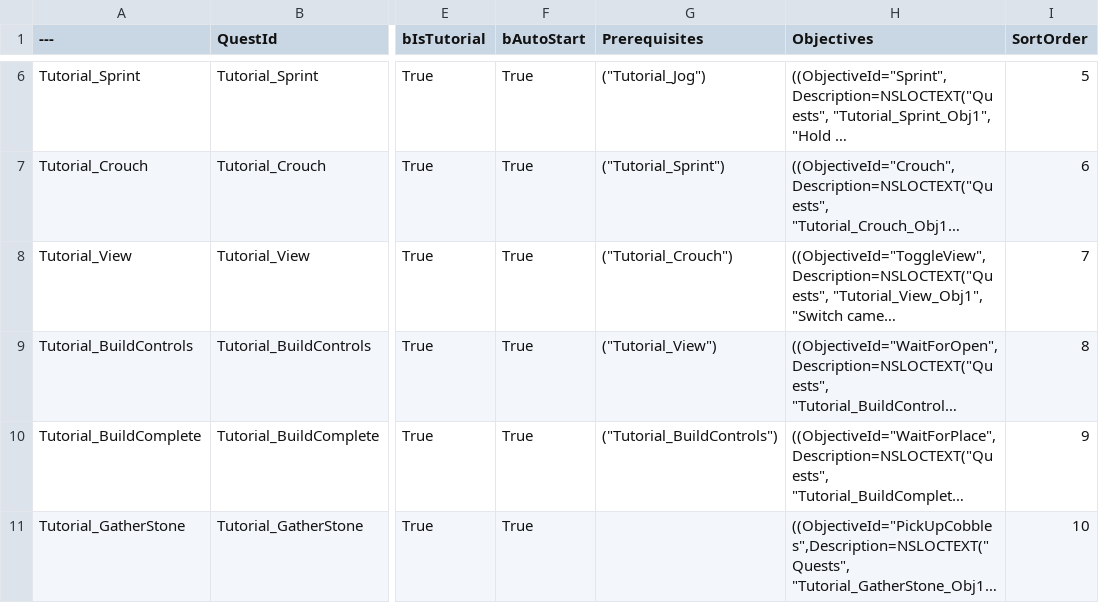
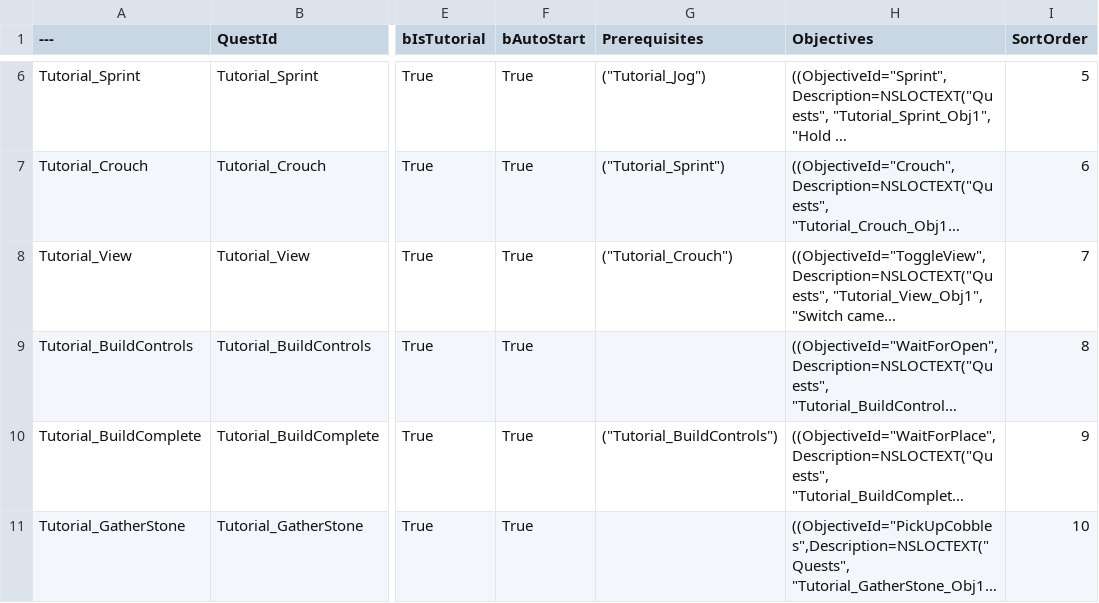
Before and after one commit to penpro/MO57, a CSV file: Plugins/MOFramework/Content/Data/Quests.csv, drawn as a sheet; only a part is shown, gaps mark what is left out; long unchanged cells end in …; the diff names each change by its address in the sheet, - before the commit and + after, or states it on an @@ line.

```diff
--- a/Plugins/MOFramework/Content/Data/Quests.csv
+++ b/Plugins/MOFramework/Content/Data/Quests.csv
-G9 (Prerequisites): ("Tutorial_View")
+G9 (Prerequisites): (empty)
```
Also changed, not shown: 8 other files.
